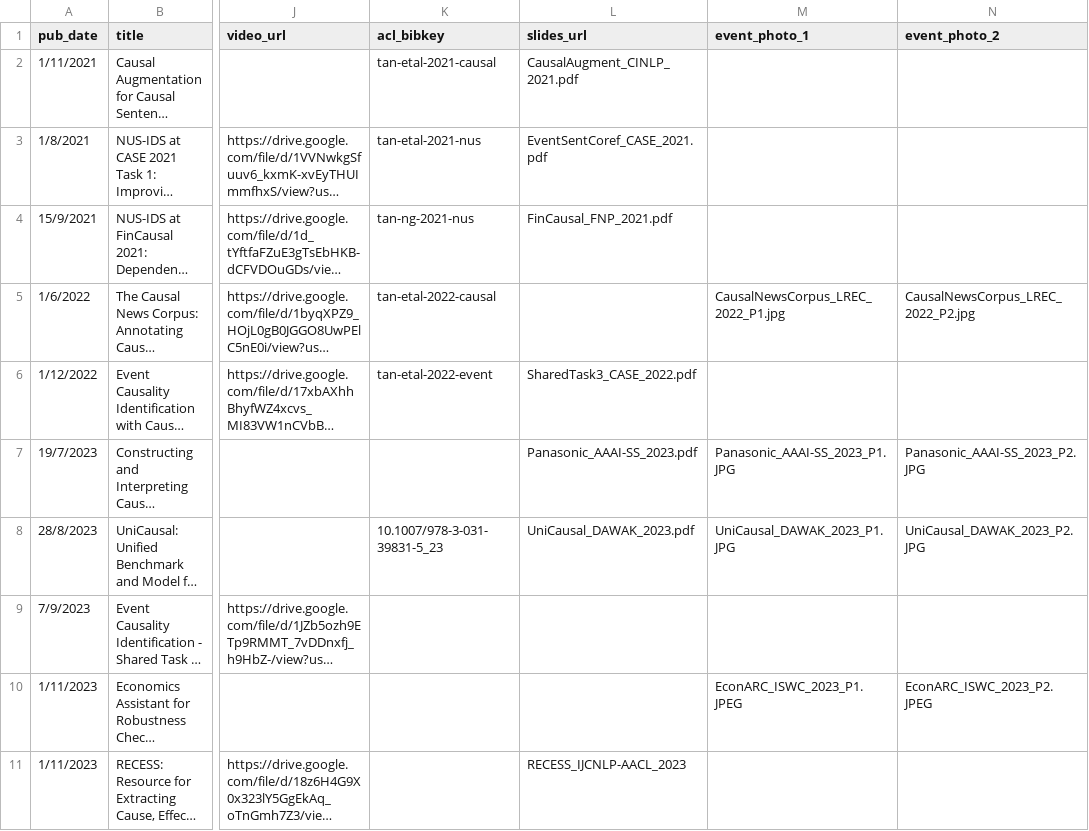
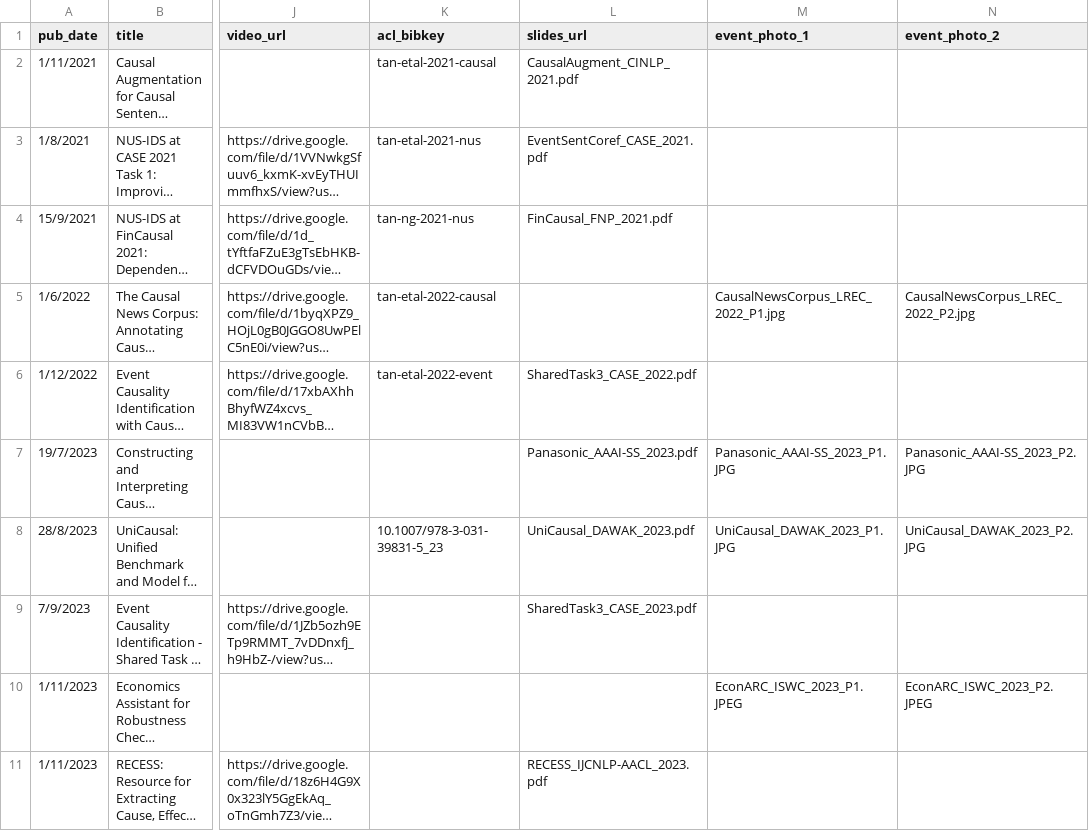
Before and after one commit to tanfiona/tanfiona.github.io, a CSV file: markdown_generator/publications.csv, drawn as a sheet; only a part is shown, gaps mark what is left out; long unchanged cells end in …; the diff names each change by its address in the sheet, - before the commit and + after, or states it on an @@ line.

```diff
--- a/markdown_generator/publications.csv
+++ b/markdown_generator/publications.csv
-L9 (slides_url): (empty)
+L9 (slides_url): SharedTask3_CASE_2023.pdf
-L11 (slides_url): RECESS_IJCNLP-AACL_2023
+L11 (slides_url): RECESS_IJCNLP-AACL_2023.pdf
```
Also changed, not shown: 22 other files.
